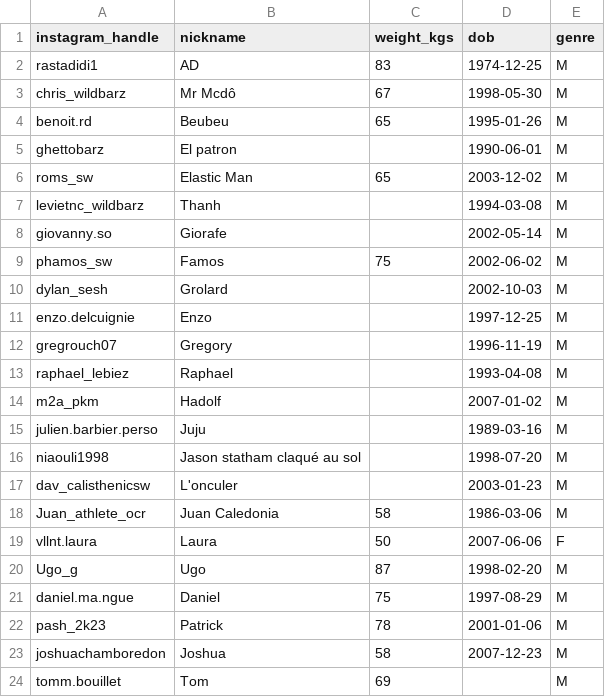
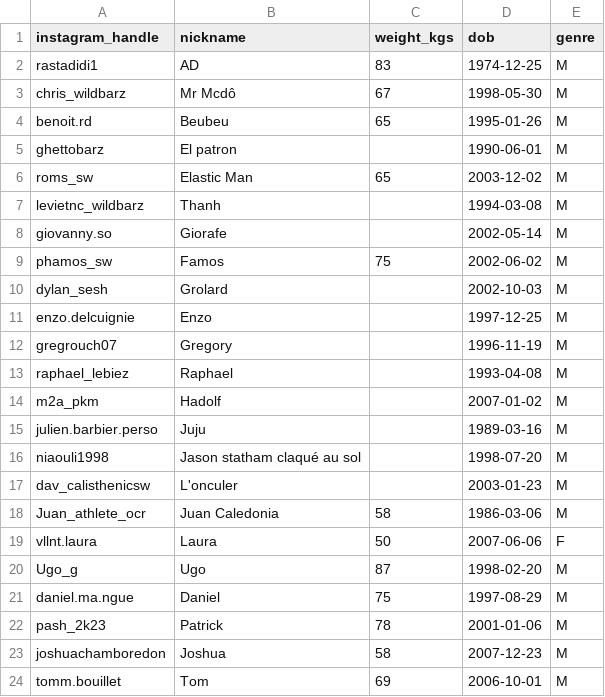
Before and after one commit to adriens/street-workout-nc, a CSV file: data/athletes.csv, drawn as a sheet.

Commit message:
Update athletes.csv
Signed-off-by: SALES <Adrien.Sales@gmail.com>

```diff
--- a/data/athletes.csv
+++ b/data/athletes.csv
@@ -23,2 +23,2 @@ pash_2k23,Patrick,78,2001-01-06,M
 joshuachamboredon,Joshua,58,2007-12-23,M
-tomm.bouillet,Tom,69,,M
+tomm.bouillet,Tom,69,2006-10-01,M
```
